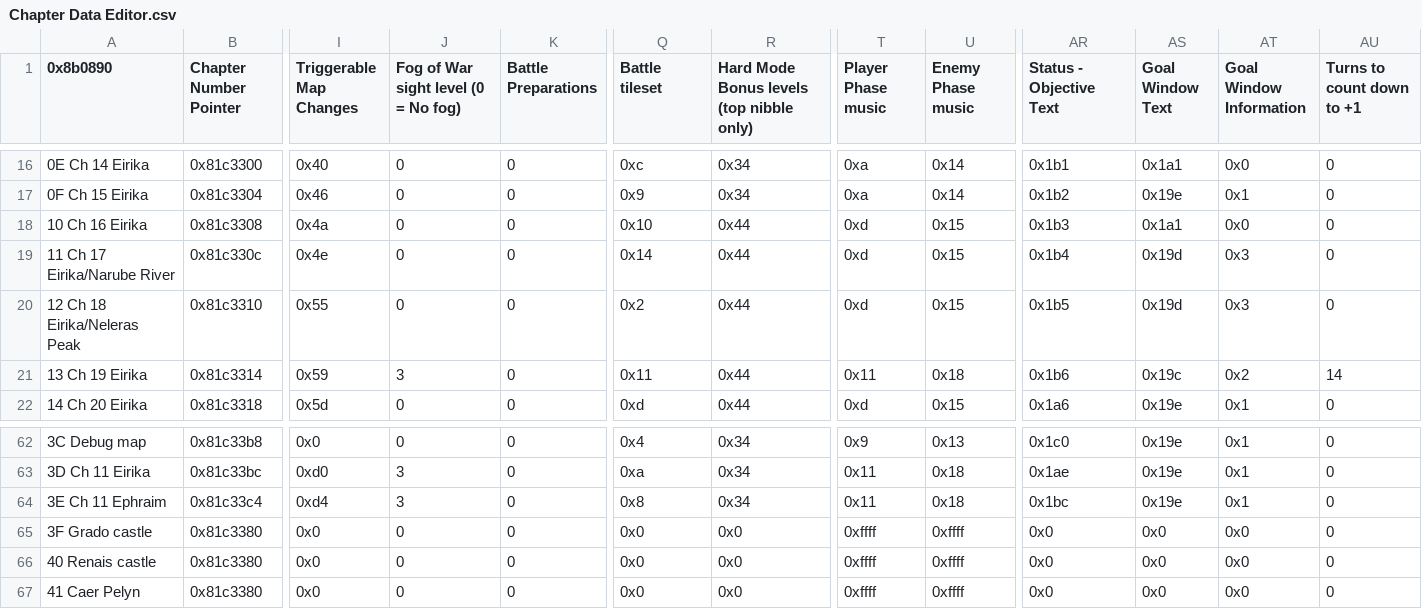
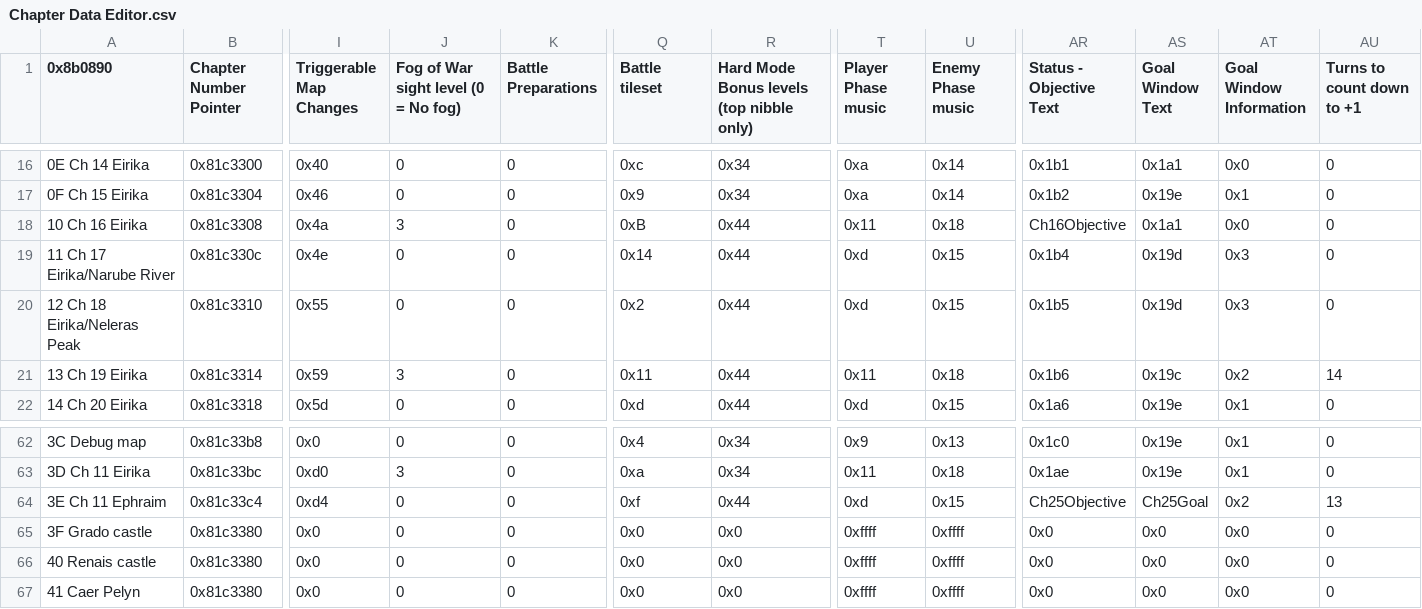
Before and after one commit to FireEmblemUniverse/VBA-Blitz-Tendency, a CSV file: Tables/FE8 Nightmare modules/Chapter data editor/Chapter Data Editor.csv, drawn as a sheet; only a part is shown, gaps mark what is left out; the diff names each change by its address in the sheet, - before the commit and + after, or states it on an @@ line.

```diff
--- a/Tables/FE8 Nightmare modules/Chapter data editor/Chapter Data Editor.csv
+++ b/Tables/FE8 Nightmare modules/Chapter data editor/Chapter Data Editor.csv
-J18: 0
+J18: 3
-Q18 (Battle tileset): 0x10
+Q18 (Battle tileset): 0xB
-T18 (Player Phase music): 0xd
+T18 (Player Phase music): 0x11
-U18 (Enemy Phase music): 0x15
+U18 (Enemy Phase music): 0x18
-AR18 (Status - Objective Text): 0x1b3
+AR18 (Status - Objective Text): Ch16Objective
-J64: 3
+J64: 0
-Q64 (Battle tileset): 0x8
+Q64 (Battle tileset): 0xf
-R64: 0x34
+R64: 0x44
-T64 (Player Phase music): 0x11
+T64 (Player Phase music): 0xd
-U64 (Enemy Phase music): 0x18
+U64 (Enemy Phase music): 0x15
-AR64 (Status - Objective Text): 0x1bc
+AR64 (Status - Objective Text): Ch25Objective
-AS64 (Goal Window Text): 0x19e
+AS64 (Goal Window Text): Ch25Goal
-AT64 (Goal Window Information): 0x1
+AT64 (Goal Window Information): 0x2
-AU64 (Turns to count down to +1): 0
+AU64 (Turns to count down to +1): 13
```
Also changed, not shown: Tables/FE8 Nightmare modules/Class & Character editors/FE8 Character Editor.csv, 9 other files.
